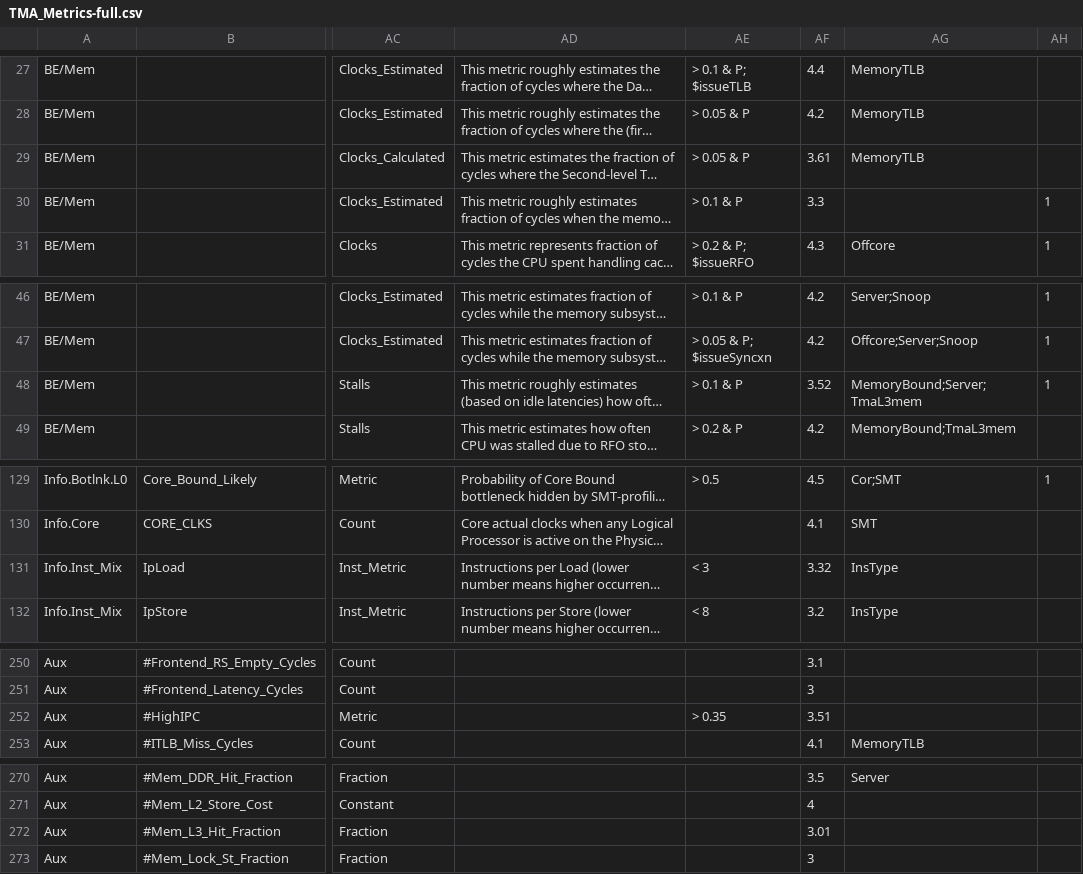
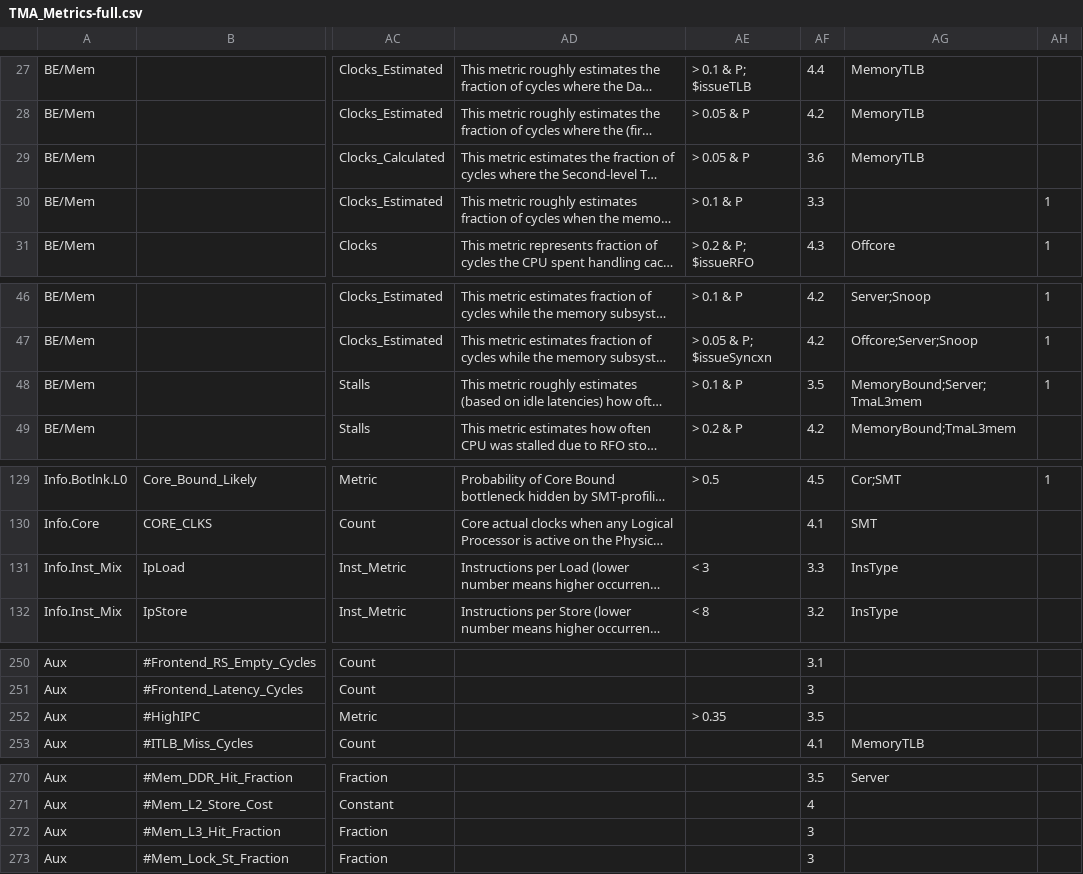
Before and after one commit to intel/perfmon, a CSV file: TMA_Metrics-full.csv, drawn as a sheet; only a part is shown, gaps mark what is left out; long unchanged cells end in …; the diff covers the shown part only; the diff names each change by its address in the sheet, - before the commit and + after, or states it on an @@ line.

```diff
--- a/TMA_Metrics-full.csv
+++ b/TMA_Metrics-full.csv
-AF29: 3.61
+AF29: 3.6
-AF48: 3.52
+AF48: 3.5
-AF131: 3.32
+AF131: 3.3
-AF252: 3.51
+AF252: 3.5
-AF272: 3.01
+AF272: 3
```
Also changed, not shown: 12 edited cells elsewhere in this file, 1 other file.
